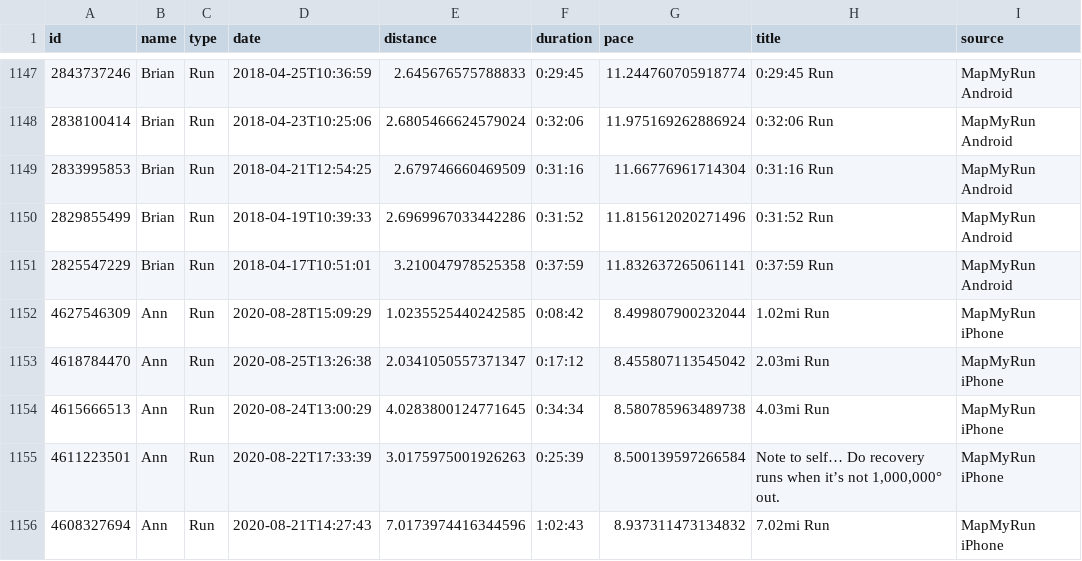
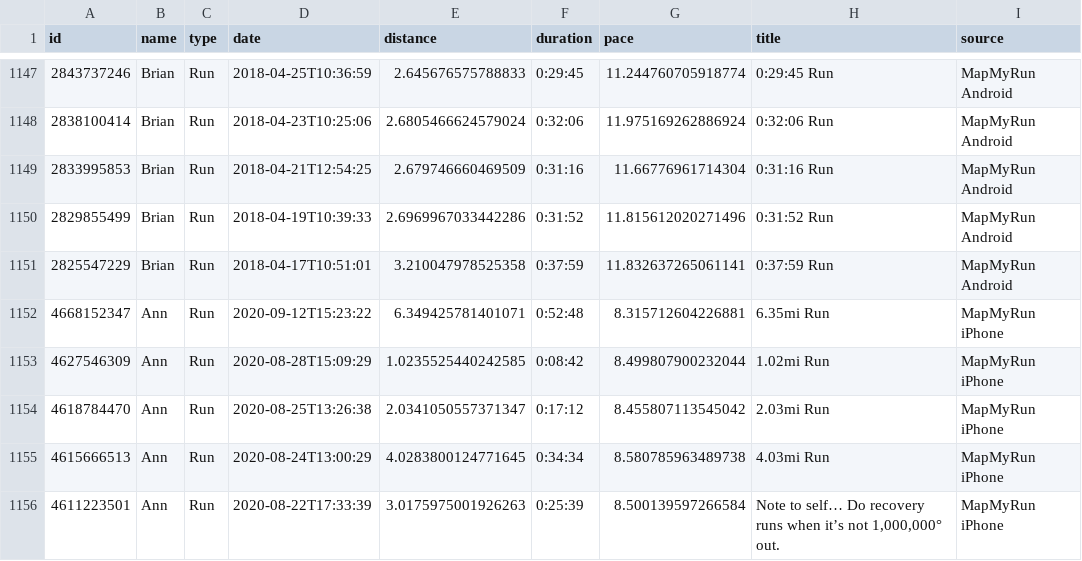
Before and after one commit to eibanez/run, a CSV file: data.csv, drawn as a sheet; only a part is shown, gaps mark what is left out; the shorter side is filled out with more unchanged rows; the diff names each change by its address in the sheet, - before the commit and + after, or states it on an @@ line.

```diff
--- a/data.csv
+++ b/data.csv
+row 1152: 4668152347 | Ann | Run | 2020-09-12T15:23:22 | 6.349425781401071 | 0:52:48 | 8.315712604226881 | 6.35mi Run | MapMyRun iPhone
```
Also changed, not shown: 4 other files.
